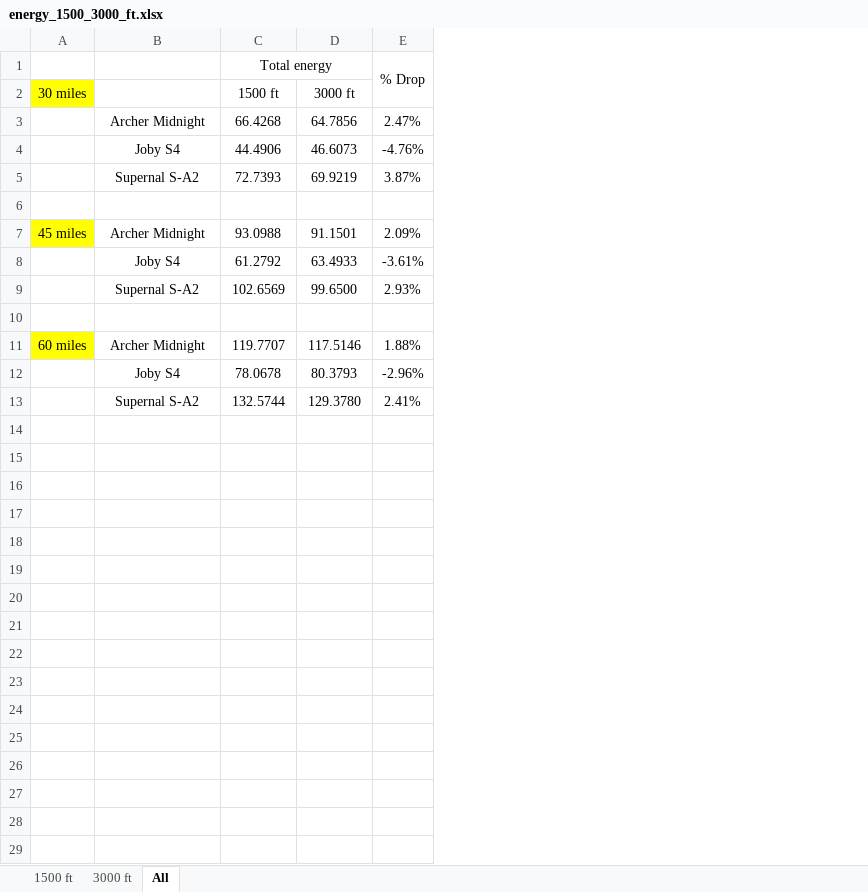
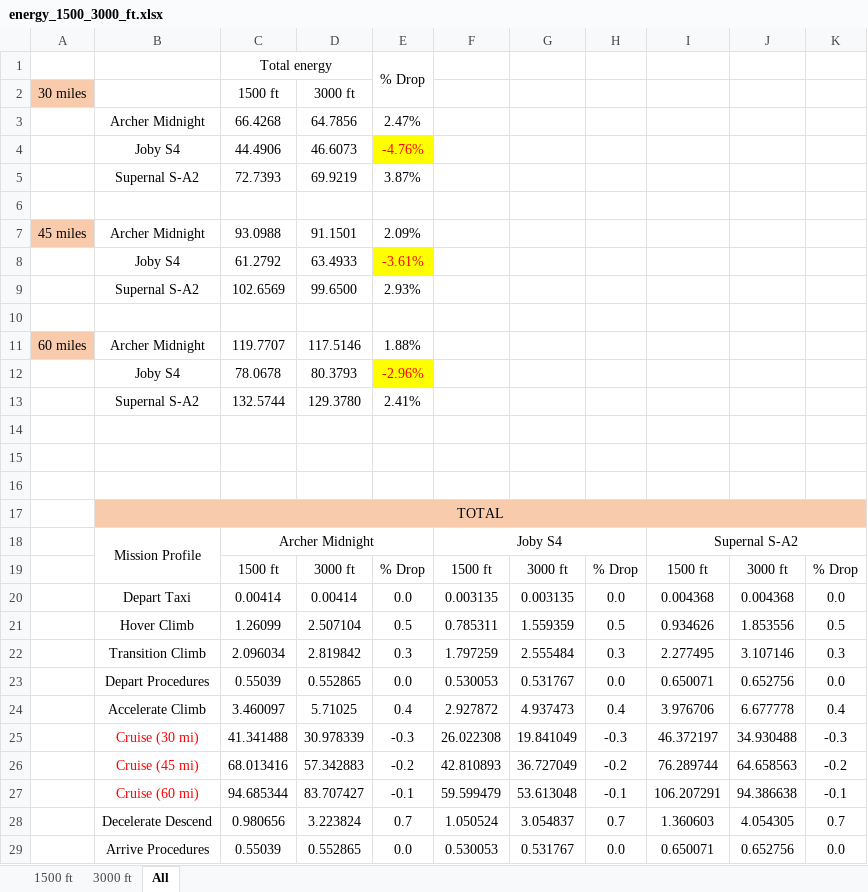
Before and after one commit to starbelt/evtolpy, an Excel workbook: analysis/cfg-case-study/result-summary/energy-analysis/energy_1500_3000_ft.xlsx, sheet All, drawn as a sheet; only a part is shown; values as stored, in another font and other column widths than the file's, no borders; charts and pictures not drawn; the diff covers the shown part only; the diff names each change by its address in the sheet, - before the commit and + after, or states it on an @@ line.

```diff
--- a/analysis/cfg-case-study/result-summary/energy-analysis/energy_1500_3000_ft.xlsx (sheet All)
+++ b/analysis/cfg-case-study/result-summary/energy-analysis/energy_1500_3000_ft.xlsx (sheet All)
+column F, empty
+column G, empty
+column H, empty
+column I, empty
+column J, empty
+column K, empty
-A2 fill: #FFFF00
+A2 fill: #F8CBAD
@@ E4 fill: none → #FFFF00, text colour: black → #FF0000 @@
-A7 fill: #FFFF00
+A7 fill: #F8CBAD
@@ E8 fill: none → #FFFF00, text colour: black → #FF0000 @@
-A11 fill: #FFFF00
+A11 fill: #F8CBAD
@@ E12 fill: none → #FFFF00, text colour: black → #FF0000 @@
+row 14: (empty)
+row 15: (empty)
+row 16: (empty)
+row 17:  | TOTAL
+row 18:  | Mission Profile | Archer Midnight |  |  | Joby S4 |  |  | Supernal S-A2
+row 19:  |  | 1500 ft | 3000 ft | % Drop | 1500 ft | 3000 ft | % Drop | 1500 ft | 3000 ft | % Drop
+row 20:  | Depart Taxi | 0.00414 | 0.00414 | 0.0 | 0.003135 | 0.003135 | 0.0 | 0.004368 | 0.004368 | 0.0
+row 21:  | Hover Climb | 1.26099 | 2.507104 | 0.5 | 0.785311 | 1.559359 | 0.5 | 0.934626 | 1.853556 | 0.5
+row 22:  | Transition Climb | 2.096034 | 2.819842 | 0.3 | 1.797259 | 2.555484 | 0.3 | 2.277495 | 3.107146 | 0.3
+row 23:  | Depart Procedures | 0.55039 | 0.552865 | 0.0 | 0.530053 | 0.531767 | 0.0 | 0.650071 | 0.652756 | 0.0
+row 24:  | Accelerate Climb | 3.460097 | 5.71025 | 0.4 | 2.927872 | 4.937473 | 0.4 | 3.976706 | 6.677778 | 0.4
+row 25:  | Cruise (30 mi) | 41.341488 | 30.978339 | -0.3 | 26.022308 | 19.841049 | -0.3 | 46.372197 | 34.930488 | -0.3
+row 26:  | Cruise (45 mi) | 68.013416 | 57.342883 | -0.2 | 42.810893 | 36.727049 | -0.2 | 76.289744 | 64.658563 | -0.2
+row 27:  | Cruise (60 mi) | 94.685344 | 83.707427 | -0.1 | 59.599479 | 53.613048 | -0.1 | 106.207291 | 94.386638 | -0.1
+row 28:  | Decelerate Descend | 0.980656 | 3.223824 | 0.7 | 1.050524 | 3.054837 | 0.7 | 1.360603 | 4.054305 | 0.7
+row 29:  | Arrive Procedures | 0.55039 | 0.552865 | 0.0 | 0.530053 | 0.531767 | 0.0 | 0.650071 | 0.652756 | 0.0
```
Also changed, not shown: 10 added rows elsewhere in this sheet, sheet 1500 ft, sheet 3000 ft, charts or pictures, analysis/cfg-case-study/result-summary/abu-analysis/detach_after_accelerate_climb_1500_3000_ft.xlsx, analysis/cfg-case-study/result-summary/energy-analysis/energy_SOC_1500_3000_ft.xlsx, 6 other files.
